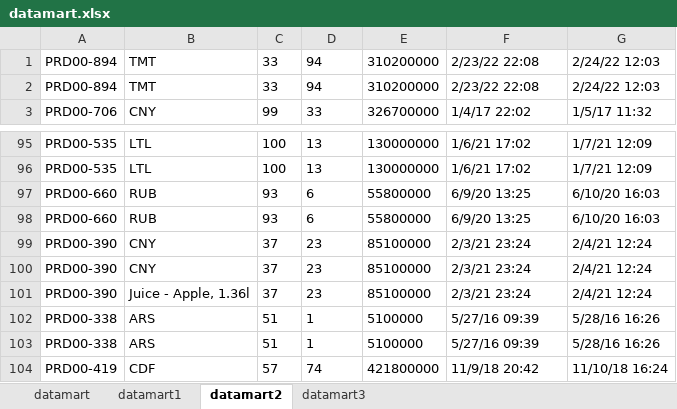
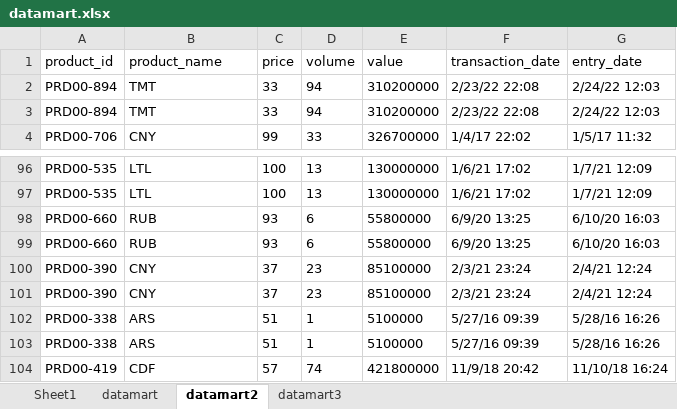
Before and after one commit to Syahrul25arul/moonlay, an Excel workbook: datamart.xlsx, sheet datamart2, drawn as a sheet; only a part is shown, gaps mark what is left out; values as stored, in another font and other column widths than the file's, no borders; removed rows and columns are numbered as before the commit, all else as after; the diff names each change by its address in the sheet, - before the commit and + after, or states it on an @@ line.

```diff
--- a/datamart.xlsx (sheet datamart2)
+++ b/datamart.xlsx (sheet datamart2)
-sheet tab: datamart1
+sheet tab: Sheet1
+row 1: product_id | product_name | price | volume | value | transaction_date | entry_date
-row 101: PRD00-390 | Juice - Apple, 1.36l | 37 | 23 | 85100000 | 2/3/21 23:24 | 2/4/21 12:24
```
Also changed, not shown: sheet datamart, sheet datamart3, 5 other files.
